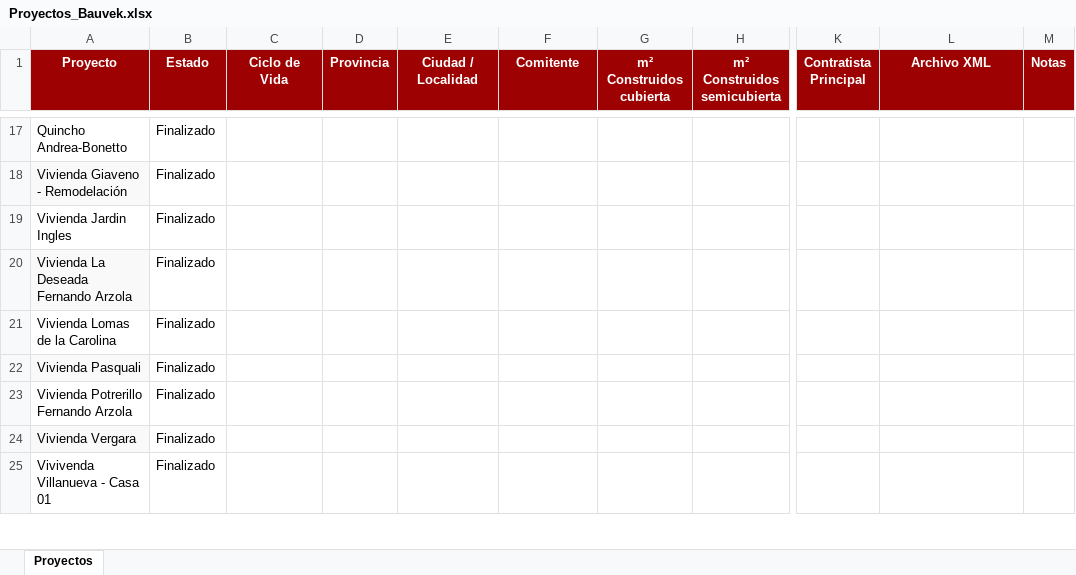
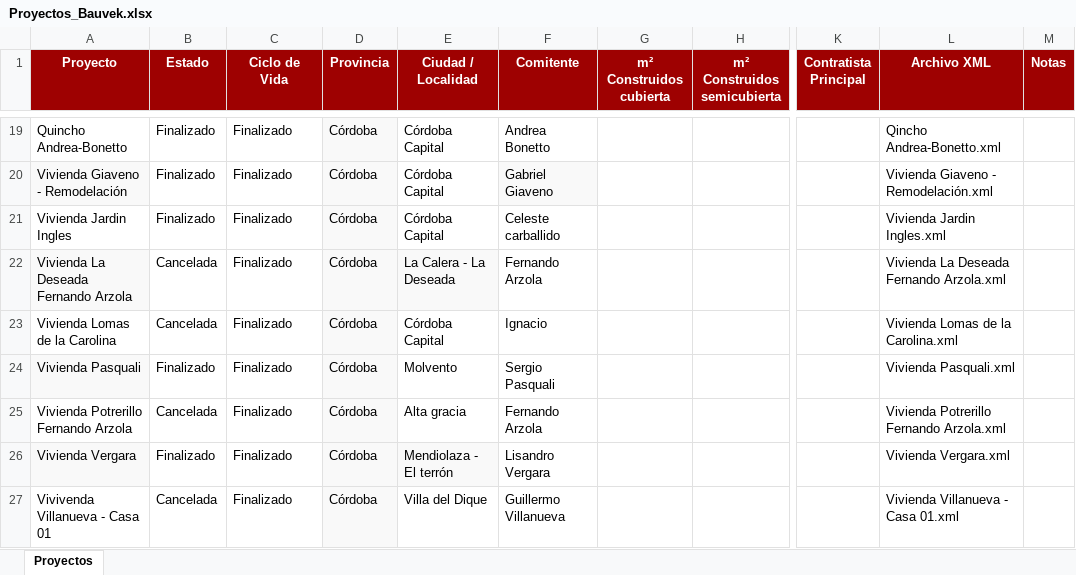
Before and after one commit to manuelsagarraga-cloud/BkTableros, an Excel workbook: data/Proyectos_Bauvek.xlsx, sheet Proyectos, drawn as a sheet; only a part is shown, gaps mark what is left out; values as stored, in another font and other column widths than the file's, no borders; addresses are those after the commit; the diff covers the shown part only; the diff names each change by its address in the sheet, - before the commit and + after, or states it on an @@ line.

```diff
--- a/data/Proyectos_Bauvek.xlsx (sheet Proyectos)
+++ b/data/Proyectos_Bauvek.xlsx (sheet Proyectos)
-C19:C27 (Ciclo de Vida): (empty)
+C19:C27 (Ciclo de Vida): Finalizado
-D19:D27 (Provincia): (empty)
+D19:D27 (Provincia): Córdoba
-D19:D21 fill: none
+D19:D21 fill: #F9F9F9
-E19:E21 (Ciudad / Localidad): (empty)
+E19:E21 (Ciudad / Localidad): Córdoba Capital
-F19 (Comitente): (empty)
+F19 (Comitente): Andrea Bonetto
-L19 (Archivo XML): (empty)
+L19 (Archivo XML): Qincho Andrea-Bonetto.xml
-F20 (Comitente): (empty)
+F20 (Comitente): Gabriel Giaveno
-F20 fill: none
+F20 fill: #F9F9F9
-L20 (Archivo XML): (empty)
+L20 (Archivo XML): Vivienda Giaveno - Remodelación.xml
-F21 (Comitente): (empty)
+F21 (Comitente): Celeste carballido
-L21 (Archivo XML): (empty)
+L21 (Archivo XML): Vivienda Jardin Ingles.xml
-B22:B23 (Estado): Finalizado
+B22:B23 (Estado): Cancelada
-D22:E22 fill: none
+D22:E22 fill: #F9F9F9
-E22 (Ciudad / Localidad): (empty)
+E22 (Ciudad / Localidad): La Calera - La Deseada
-F22 (Comitente): (empty)
+F22 (Comitente): Fernando Arzola
-L22 (Archivo XML): (empty)
+L22 (Archivo XML): Vivienda La Deseada Fernando Arzola.xml
-D23:D25 fill: none
+D23:D25 fill: #F9F9F9
-E23 (Ciudad / Localidad): (empty)
+E23 (Ciudad / Localidad): Córdoba Capital
-F23 (Comitente): (empty)
+F23 (Comitente): Ignacio
-L23 (Archivo XML): (empty)
+L23 (Archivo XML): Vivienda Lomas de la Carolina.xml
-E24 (Ciudad / Localidad): (empty)
+E24 (Ciudad / Localidad): Molvento
-F24 (Comitente): (empty)
+F24 (Comitente): Sergio Pasquali
-L24 (Archivo XML): (empty)
+L24 (Archivo XML): Vivienda Pasquali.xml
-B25 (Estado): Finalizado
+B25 (Estado): Cancelada
-E25 (Ciudad / Localidad): (empty)
+E25 (Ciudad / Localidad): Alta gracia
-F25 (Comitente): (empty)
+F25 (Comitente): Fernando Arzola
-L25 (Archivo XML): (empty)
+L25 (Archivo XML): Vivienda Potrerillo Fernando Arzola.xml
-D26:E26 fill: none
+D26:E26 fill: #F9F9F9
-E26 (Ciudad / Localidad): (empty)
+E26 (Ciudad / Localidad): Mendiolaza - El terrón
-F26 (Comitente): (empty)
+F26 (Comitente): Lisandro Vergara
-L26 (Archivo XML): (empty)
+L26 (Archivo XML): Vivienda Vergara.xml
-B27 (Estado): Finalizado
+B27 (Estado): Cancelada
-D27 fill: none
+D27 fill: #F9F9F9
-E27 (Ciudad / Localidad): (empty)
+E27 (Ciudad / Localidad): Villa del Dique
-F27 (Comitente): (empty)
+F27 (Comitente): Guillermo Villanueva
-L27 (Archivo XML): (empty)
+L27 (Archivo XML): Vivienda Villanueva - Casa 01.xml
```
Also changed, not shown: 2 added rows, 43 edited cells and cell formats elsewhere in this sheet.
